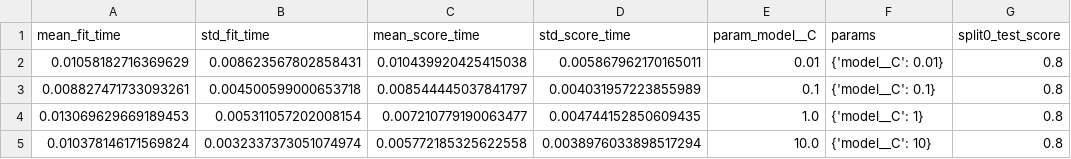
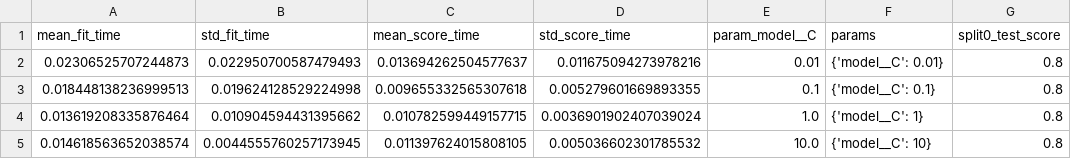
Before and after one commit to maritriv/TFG-Donacion-Renal-ml-web, a CSV file: outputs/model_training/real/seed_1/mid/logistic_regression/grid_search_results.csv, drawn as a sheet; only a part is shown; the diff names each change by its address in the sheet, - before the commit and + after, or states it on an @@ line.

```diff
--- a/outputs/model_training/real/seed_1/mid/logistic_regression/grid_search_results.csv
+++ b/outputs/model_training/real/seed_1/mid/logistic_regression/grid_search_results.csv
-A2 (mean_fit_time): 0.01058182716369629
+A2 (mean_fit_time): 0.02306525707244873
-B2 (std_fit_time): 0.008623567802858431
+B2 (std_fit_time): 0.022950700587479493
-C2 (mean_score_time): 0.010439920425415038
+C2 (mean_score_time): 0.013694262504577637
-D2 (std_score_time): 0.005867962170165011
+D2 (std_score_time): 0.011675094273978216
-A3 (mean_fit_time): 0.008827471733093261
+A3 (mean_fit_time): 0.018448138236999513
-B3 (std_fit_time): 0.004500599000653718
+B3 (std_fit_time): 0.019624128529224998
-C3 (mean_score_time): 0.008544445037841797
+C3 (mean_score_time): 0.009655332565307618
-D3 (std_score_time): 0.004031957223855989
+D3 (std_score_time): 0.005279601669893355
-A4 (mean_fit_time): 0.013069629669189453
+A4 (mean_fit_time): 0.013619208335876464
-B4 (std_fit_time): 0.005311057202008154
+B4 (std_fit_time): 0.010904594431395662
-C4 (mean_score_time): 0.007210779190063477
+C4 (mean_score_time): 0.010782599449157715
-D4 (std_score_time): 0.004744152850609435
+D4 (std_score_time): 0.0036901902407039024
-A5 (mean_fit_time): 0.010378146171569824
+A5 (mean_fit_time): 0.014618563652038574
-B5 (std_fit_time): 0.0032337373051074974
+B5 (std_fit_time): 0.0044555760257173945
-C5 (mean_score_time): 0.005772185325622558
+C5 (mean_score_time): 0.011397624015808105
-D5 (std_score_time): 0.0038976033898517294
+D5 (std_score_time): 0.005036602301785532
```
Also changed, not shown: data/processed/dataset_mid_synthetic.csv, data/processed/dataset_transfer_synthetic.csv, 8 other files.
